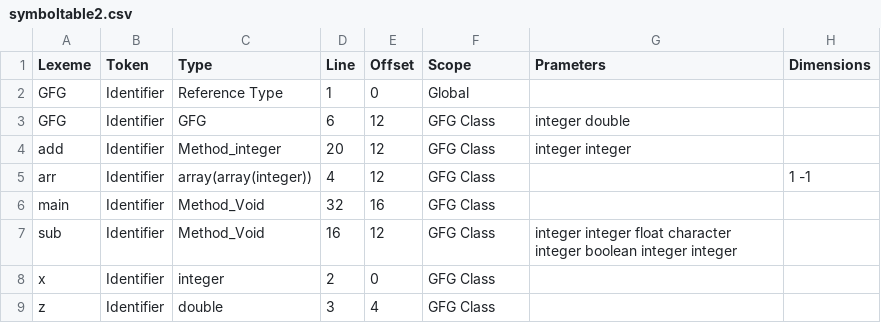
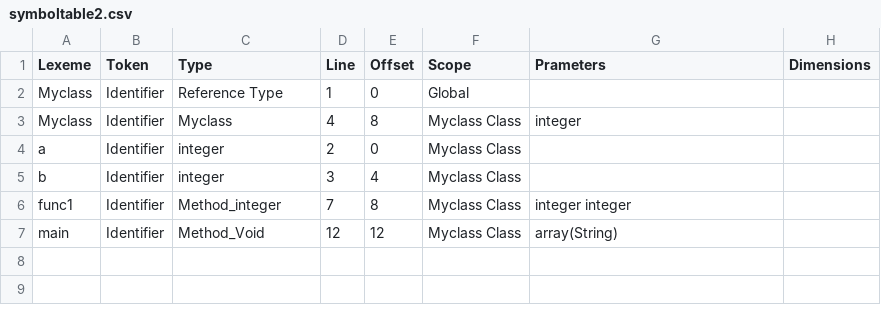
Before and after one commit to Akshunya1101/CS335-Group-3, a CSV file: symboltable2.csv, drawn as a sheet.

Commit message:
this func added

```diff
--- a/symboltable2.csv
+++ b/symboltable2.csv
@@ -1,9 +1,7 @@
 Lexeme, Token, Type, Line, Offset, Scope, Prameters, Dimensions
-GFG, Identifier, Reference Type, 1, 0, Global, ,
-GFG, Identifier, GFG, 6, 12, GFG Class, integer double ,
-add, Identifier, Method_integer, 20, 12, GFG Class, integer integer ,
-arr, Identifier, array(array(integer)), 4, 12, GFG Class, , 1 -1
-main, Identifier, Method_Void, 32, 16, GFG Class, ,
-sub, Identifier, Method_Void, 16, 12, GFG Class, integer integer float character integer boolean integer integer ,
-x, Identifier, integer, 2, 0, GFG Class, ,
-z, Identifier, double, 3, 4, GFG Class, ,
+Myclass, Identifier, Reference Type, 1, 0, Global, ,
+Myclass, Identifier, Myclass, 4, 8, Myclass Class, integer ,
+a, Identifier, integer, 2, 0, Myclass Class, ,
+b, Identifier, integer, 3, 4, Myclass Class, ,
+func1, Identifier, Method_integer, 7, 8, Myclass Class, integer integer ,
+main, Identifier, Method_Void, 12, 12, Myclass Class, array(String) ,
```
Also changed, not shown: symboltable7.csv, 6 other files.
